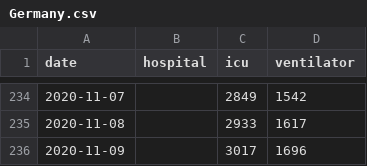
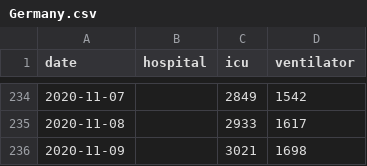
Before and after one commit to chilija92/covid-19-hospital-situation, a CSV file: Data/Germany.csv, drawn as a sheet; only a part is shown, gaps mark what is left out.

```diff
--- a/Data/Germany.csv
+++ b/Data/Germany.csv
@@ -235,2 +235,2 @@ date,hospital,icu,ventilator
 2020-11-08,,2933,1617
-2020-11-09,,3017,1696
+2020-11-09,,3021,1698
```
Also changed, not shown: Data/Italy.csv, Data/Luxembourg.csv, 3 other files.
